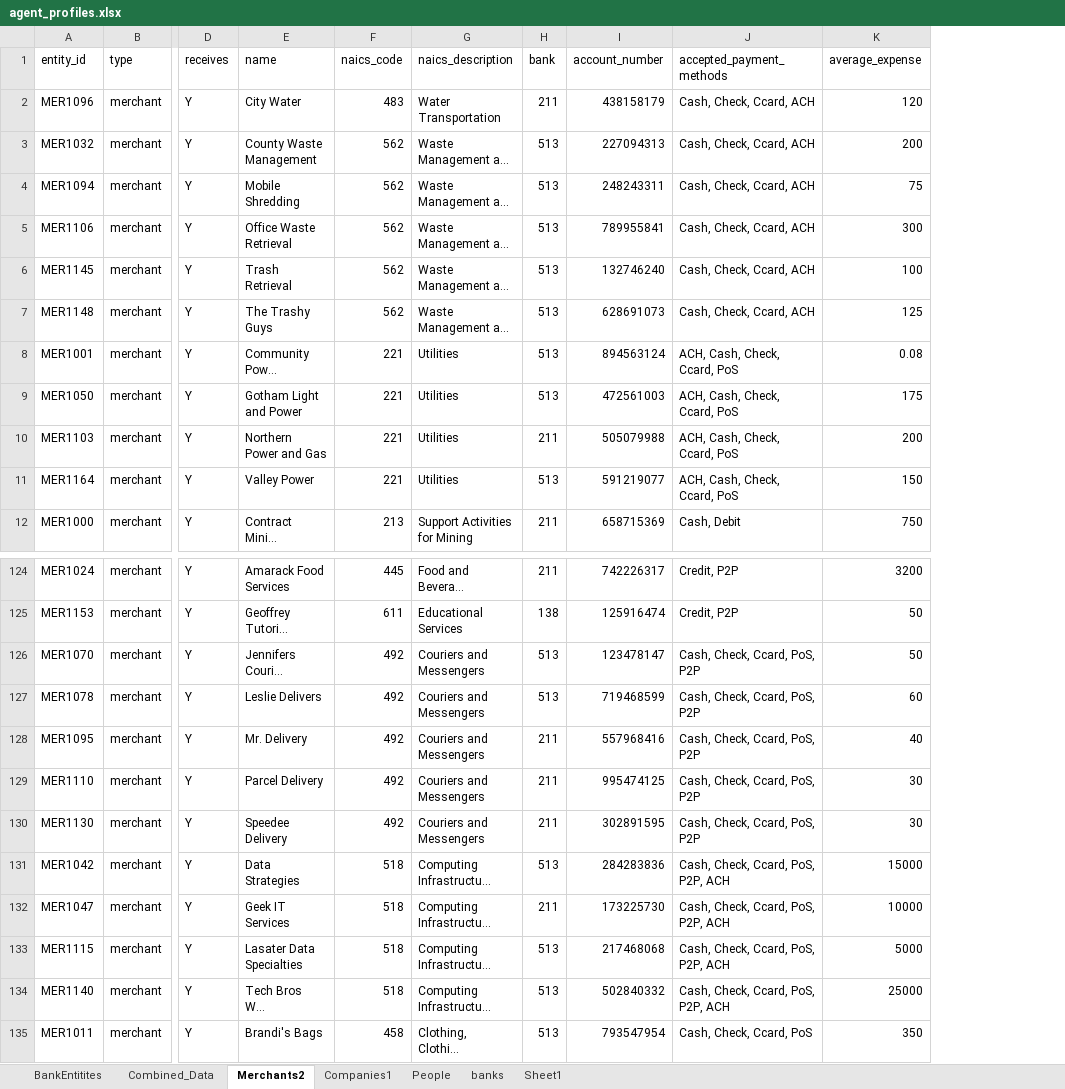
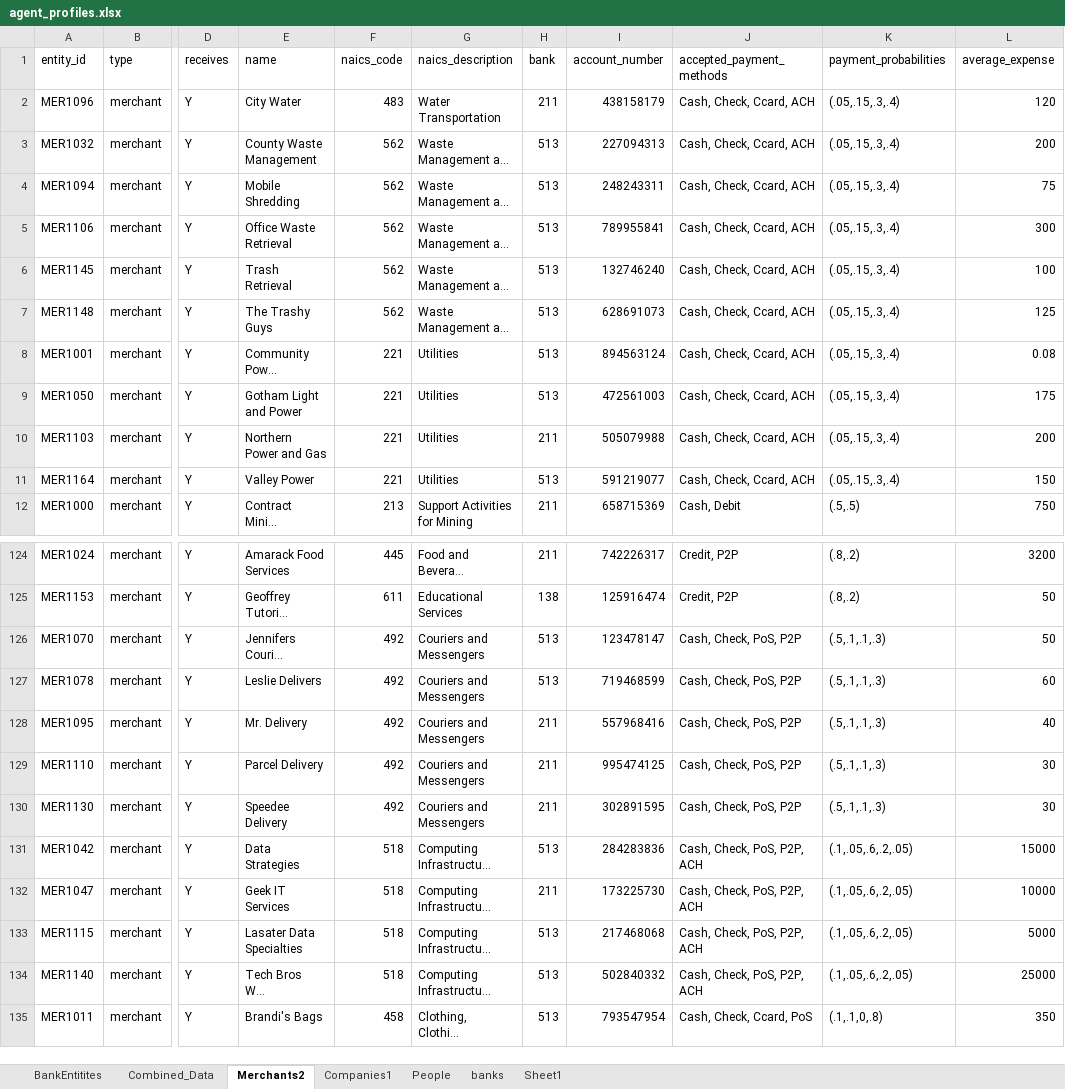
Before and after one commit to rslasater/Synthetic_Modeling, an Excel workbook: agents/agent_profiles.xlsx, sheet Merchants2, drawn as a sheet; only a part is shown, gaps mark what is left out; long unchanged cells end in …; values as stored, in another font and other column widths than the file's, no borders; table styles not drawn; the diff covers the shown part only; the diff names each change by its address in the sheet, - before the commit and + after, or states it on an @@ line.

Commit message:
Updated agent agent_profiles

```diff
--- a/agents/agent_profiles.xlsx (sheet Merchants2)
+++ b/agents/agent_profiles.xlsx (sheet Merchants2)
+column K (payment_probabilities), rows 2-12: (.05,.15,.3,.4) | (.05,.15,.3,.4) | (.05,.15,.3,.4) | (.05,.15,.3,.4) | (.05,.15,.3,.4) | (.05,.15,.3,.4) | (.05,.15,.3,.4) | (.05,.15,.3,.4) | (.05,.15,.3,.4) | (.05,.15,.3,.4) | (.5,.5); rows 124-135: (.8,.2) | (.8,.2) | (.5,.1,.1,.3) | (.5,.1,.1,.3) | (.5,.1,.1,.3) | (.5,.1,.1,.3) | (.5,.1,.1,.3) | (.1,.05,.6,.2,.05) | (.1,.05,.6,.2,.05) | (.1,.05,.6,.2,.05) | (.1,.05,.6,.2,.05) | (.1,.1,0,.8)
-J8:J11 (accepted_payment_methods): ACH, Cash, Check, Ccard, PoS
+J8:J11 (accepted_payment_methods): Cash, Check, Ccard, ACH
-J126:J130 (accepted_payment_methods): Cash, Check, Ccard, PoS, P2P
+J126:J130 (accepted_payment_methods): Cash, Check, PoS, P2P
-J131:J134 (accepted_payment_methods): Cash, Check, Ccard, PoS, P2P, ACH
+J131:J134 (accepted_payment_methods): Cash, Check, PoS, P2P, ACH
```
Also changed, not shown: 10 edited cells elsewhere in this sheet, sheet Combined_Data, agents/agent_profiles_source.xlsx, 5 other files.
